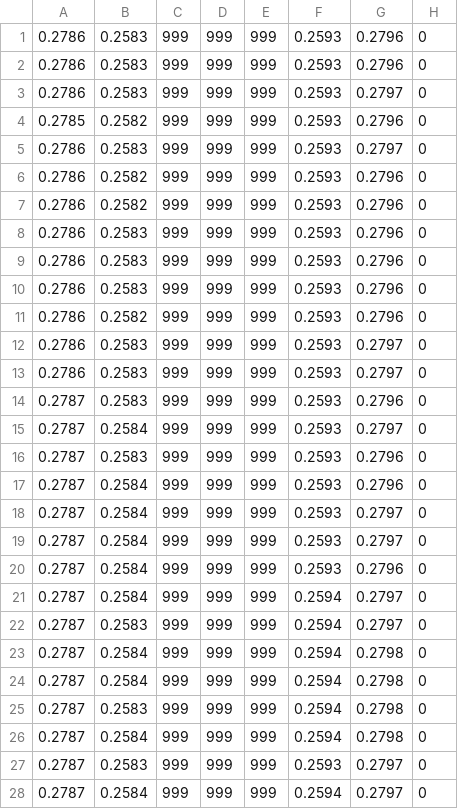
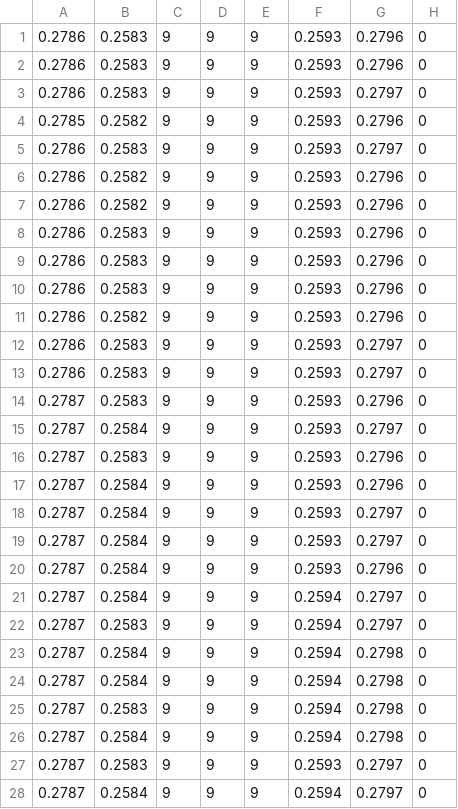
Before and after one commit to moabrj/evolucaoRedeNeural, a CSV file: dados/4/tamanho.csv, drawn as a sheet; only a part is shown; the diff covers the shown part only.

```diff
--- a/dados/4/tamanho.csv
+++ b/dados/4/tamanho.csv
@@ -1,28 +1,28 @@
-0.2786,0.2583,999,999,999,0.2593,0.2796,0
-0.2786,0.2583,999,999,999,0.2593,0.2796,0
-0.2786,0.2583,999,999,999,0.2593,0.2797,0
-0.2785,0.2582,999,999,999,0.2593,0.2796,0
-0.2786,0.2583,999,999,999,0.2593,0.2797,0
-0.2786,0.2582,999,999,999,0.2593,0.2796,0
-0.2786,0.2582,999,999,999,0.2593,0.2796,0
-0.2786,0.2583,999,999,999,0.2593,0.2796,0
-0.2786,0.2583,999,999,999,0.2593,0.2796,0
-0.2786,0.2583,999,999,999,0.2593,0.2796,0
-0.2786,0.2582,999,999,999,0.2593,0.2796,0
-0.2786,0.2583,999,999,999,0.2593,0.2797,0
-0.2786,0.2583,999,999,999,0.2593,0.2797,0
-0.2787,0.2583,999,999,999,0.2593,0.2796,0
-0.2787,0.2584,999,999,999,0.2593,0.2797,0
-0.2787,0.2583,999,999,999,0.2593,0.2796,0
-0.2787,0.2584,999,999,999,0.2593,0.2796,0
-0.2787,0.2584,999,999,999,0.2593,0.2797,0
-0.2787,0.2584,999,999,999,0.2593,0.2797,0
-0.2787,0.2584,999,999,999,0.2593,0.2796,0
-0.2787,0.2584,999,999,999,0.2594,0.2797,0
-0.2787,0.2583,999,999,999,0.2594,0.2797,0
-0.2787,0.2584,999,999,999,0.2594,0.2798,0
-0.2787,0.2584,999,999,999,0.2594,0.2798,0
-0.2787,0.2583,999,999,999,0.2594,0.2798,0
-0.2787,0.2584,999,999,999,0.2594,0.2798,0
-0.2787,0.2583,999,999,999,0.2593,0.2797,0
-0.2787,0.2584,999,999,999,0.2594,0.2797,0
+0.2786,0.2583,9,9,9,0.2593,0.2796,0
+0.2786,0.2583,9,9,9,0.2593,0.2796,0
+0.2786,0.2583,9,9,9,0.2593,0.2797,0
+0.2785,0.2582,9,9,9,0.2593,0.2796,0
+0.2786,0.2583,9,9,9,0.2593,0.2797,0
+0.2786,0.2582,9,9,9,0.2593,0.2796,0
+0.2786,0.2582,9,9,9,0.2593,0.2796,0
+0.2786,0.2583,9,9,9,0.2593,0.2796,0
+0.2786,0.2583,9,9,9,0.2593,0.2796,0
+0.2786,0.2583,9,9,9,0.2593,0.2796,0
+0.2786,0.2582,9,9,9,0.2593,0.2796,0
+0.2786,0.2583,9,9,9,0.2593,0.2797,0
+0.2786,0.2583,9,9,9,0.2593,0.2797,0
+0.2787,0.2583,9,9,9,0.2593,0.2796,0
+0.2787,0.2584,9,9,9,0.2593,0.2797,0
+0.2787,0.2583,9,9,9,0.2593,0.2796,0
+0.2787,0.2584,9,9,9,0.2593,0.2796,0
+0.2787,0.2584,9,9,9,0.2593,0.2797,0
+0.2787,0.2584,9,9,9,0.2593,0.2797,0
+0.2787,0.2584,9,9,9,0.2593,0.2796,0
+0.2787,0.2584,9,9,9,0.2594,0.2797,0
+0.2787,0.2583,9,9,9,0.2594,0.2797,0
+0.2787,0.2584,9,9,9,0.2594,0.2798,0
+0.2787,0.2584,9,9,9,0.2594,0.2798,0
+0.2787,0.2583,9,9,9,0.2594,0.2798,0
+0.2787,0.2584,9,9,9,0.2594,0.2798,0
+0.2787,0.2583,9,9,9,0.2593,0.2797,0
+0.2787,0.2584,9,9,9,0.2594,0.2797,0
```
Also changed, not shown: 59 edited cells elsewhere in this file, dados/2/alvo_peq_duplo.csv, dados/4/ciclo.csv, 13 other files.
